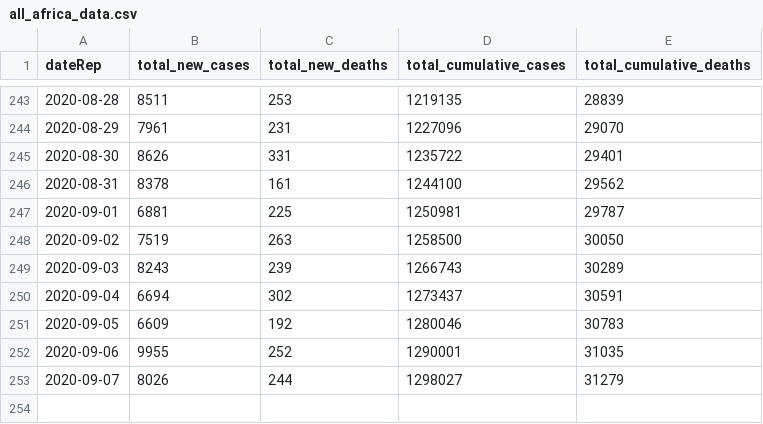
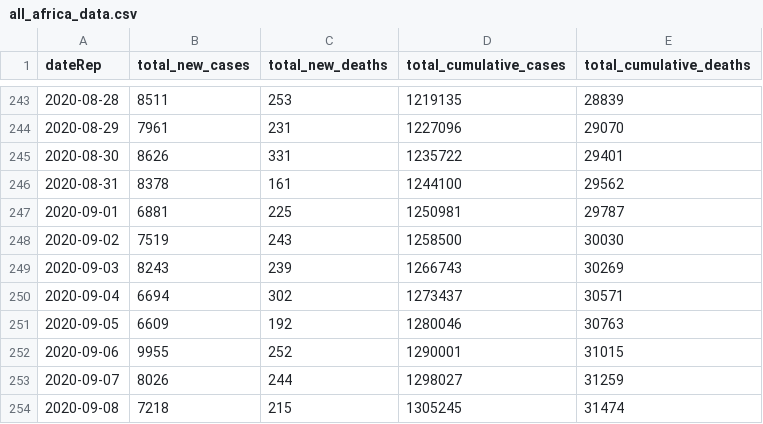
Before and after one commit to FinancialMarkets/latest_covid_africa_data, a CSV file: js_data/all_africa_data.csv, drawn as a sheet; only a part is shown, gaps mark what is left out.

Commit message:
updated all africa data

```diff
--- a/js_data/all_africa_data.csv
+++ b/js_data/all_africa_data.csv
@@ -247,7 +247,8 @@ dateRep,total_new_cases,total_new_deaths,total_cumulative_cases,total_cumulative
 2020-09-01,6881,225,1250981,29787
-2020-09-02,7519,263,1258500,30050
-2020-09-03,8243,239,1266743,30289
-2020-09-04,6694,302,1273437,30591
-2020-09-05,6609,192,1280046,30783
-2020-09-06,9955,252,1290001,31035
-2020-09-07,8026,244,1298027,31279
+2020-09-02,7519,243,1258500,30030
+2020-09-03,8243,239,1266743,30269
+2020-09-04,6694,302,1273437,30571
+2020-09-05,6609,192,1280046,30763
+2020-09-06,9955,252,1290001,31015
+2020-09-07,8026,244,1298027,31259
+2020-09-08,7218,215,1305245,31474
```
